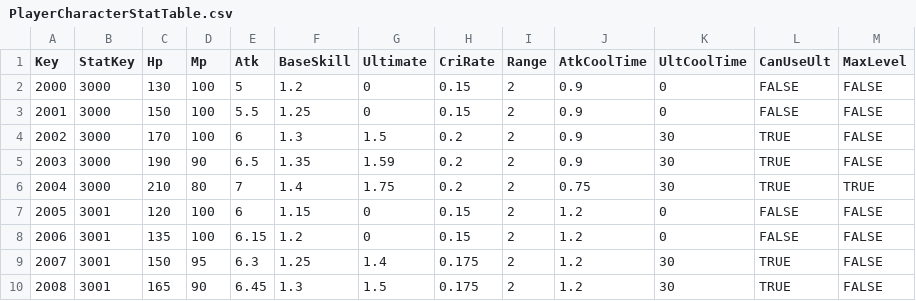
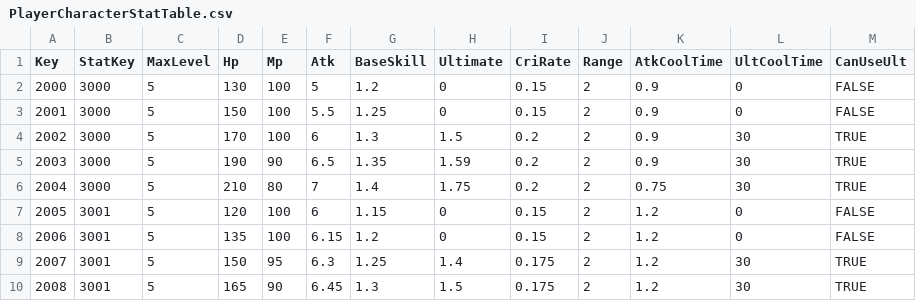
Before and after one commit to sh98923/seonan_Trickal, a CSV file: Assets/Resources/Tables/PlayerCharacterStatTable.csv, drawn as a sheet; only a part is shown; removed rows and columns are numbered as before the commit, all else as after; the diff names each change by its address in the sheet, - before the commit and + after, or states it on an @@ line.

```diff
--- a/Assets/Resources/Tables/PlayerCharacterStatTable.csv
+++ b/Assets/Resources/Tables/PlayerCharacterStatTable.csv
+column C (MaxLevel), rows 2-10: all 5
-column M (MaxLevel), rows 2-10: FALSE | FALSE | FALSE | FALSE | TRUE | FALSE | FALSE | FALSE | FALSE
```
Also changed, not shown: Assets/Resources/Tables/PlayableTable.csv, 44 other files.
